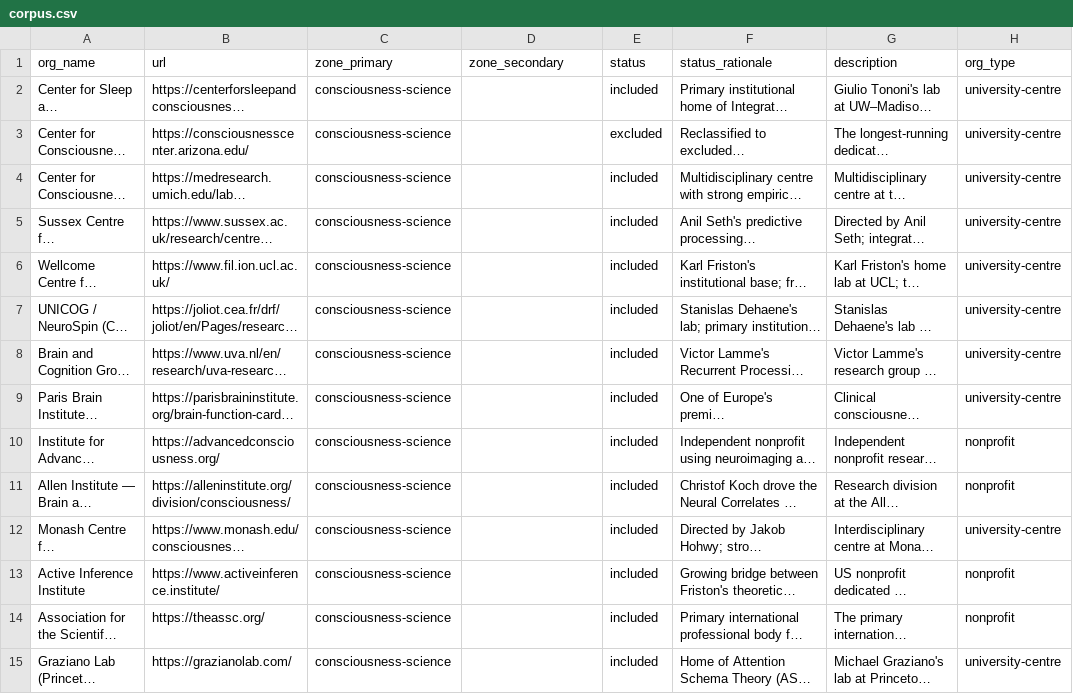
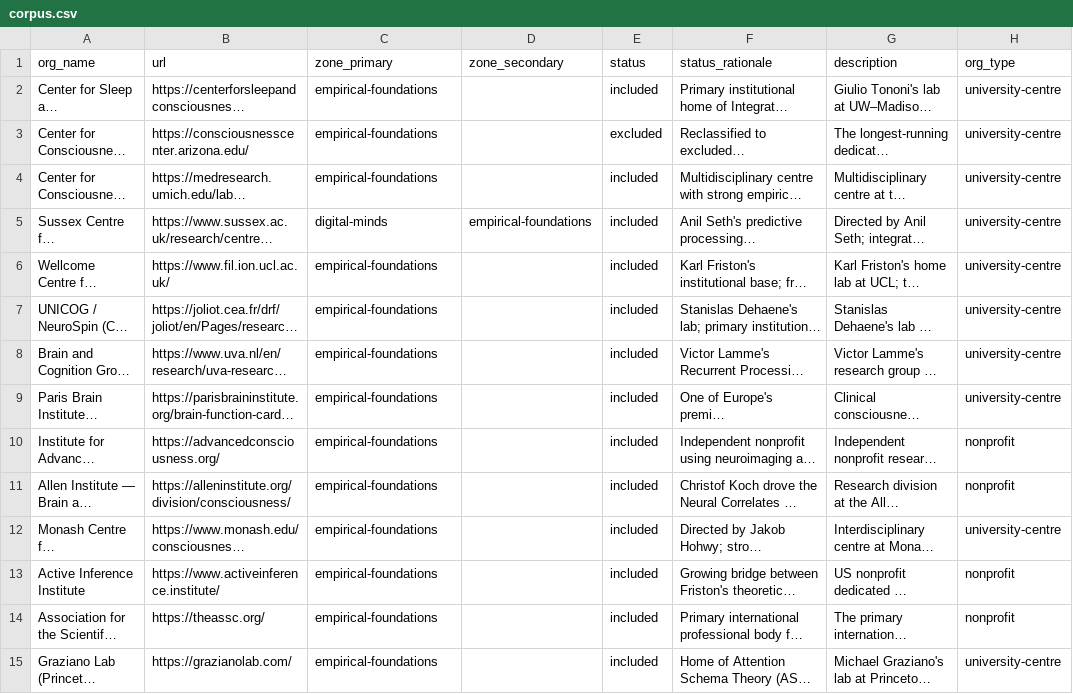
Before and after one commit to Mitchel-Alexander/digital-minds-map, a CSV file: data/corpus.csv, drawn as a sheet; only a part is shown; long unchanged cells end in …; the diff covers the shown part only; the diff names each change by its address in the sheet, - before the commit and + after, or states it on an @@ line.

```diff
--- a/data/corpus.csv
+++ b/data/corpus.csv
-C2:C4 (zone_primary): consciousness-science
+C2:C4 (zone_primary): empirical-foundations
-C5 (zone_primary): consciousness-science
+C5 (zone_primary): digital-minds
-D5 (zone_secondary): (empty)
+D5 (zone_secondary): empirical-foundations
-C6:C15 (zone_primary): consciousness-science
+C6:C15 (zone_primary): empirical-foundations
```
Also changed, not shown: 1 added row and 67 edited cells elsewhere in this file, 33 other files.
